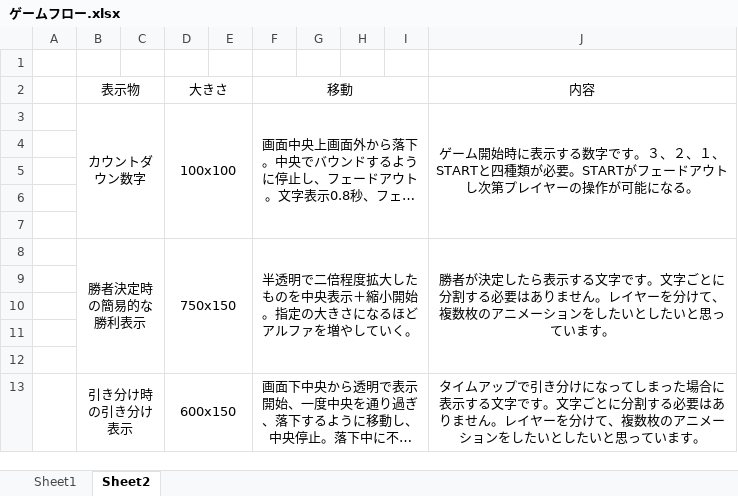
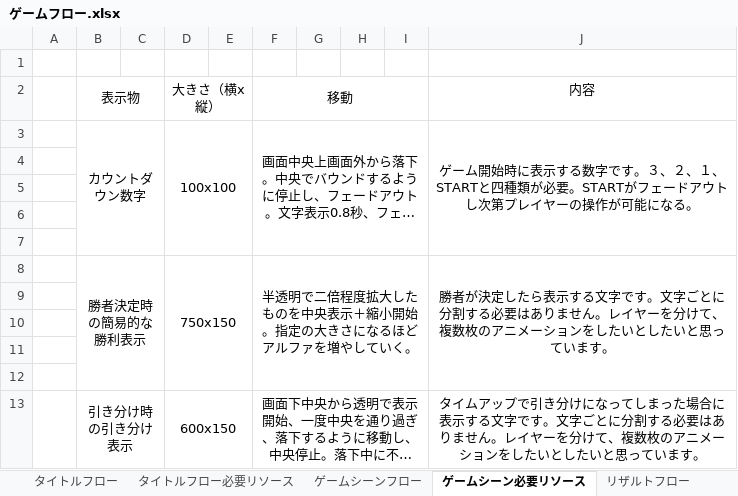
Before and after one commit to CaseStudyG18/master, an Excel workbook: 仕様書/ゲームフロー.xlsx, sheet ゲームシーン必要リソース, drawn as a sheet; long unchanged cells end in …; values as stored, in another font and other column widths than the file's, no borders; the diff names each change by its address in the sheet, - before the commit and + after, or states it on an @@ line.

```diff
--- a/仕様書/ゲームフロー.xlsx (sheet ゲームシーン必要リソース)
+++ b/仕様書/ゲームフロー.xlsx (sheet ゲームシーン必要リソース)
-sheet tab: Sheet1
+sheet tab: ゲームシーンフロー
-sheet tab: Sheet2
+sheet tab: ゲームシーン必要リソース
+sheet tab: タイトルフロー
+sheet tab: タイトルフロー必要リソース
+sheet tab: リザルトフロー
-D2: 大きさ
+D2: 大きさ（横x縦）
```
Also changed, not shown: other sheet tabs, 1 other file.
